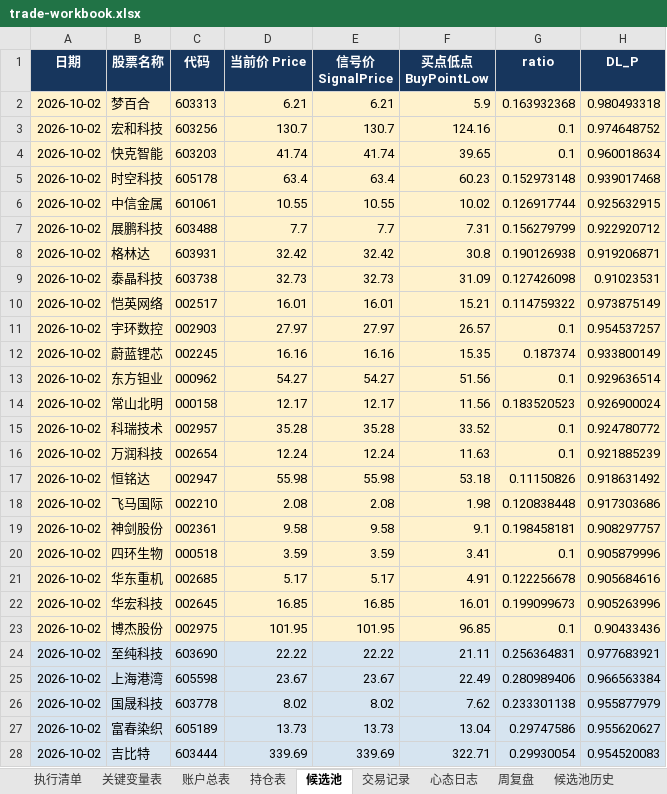
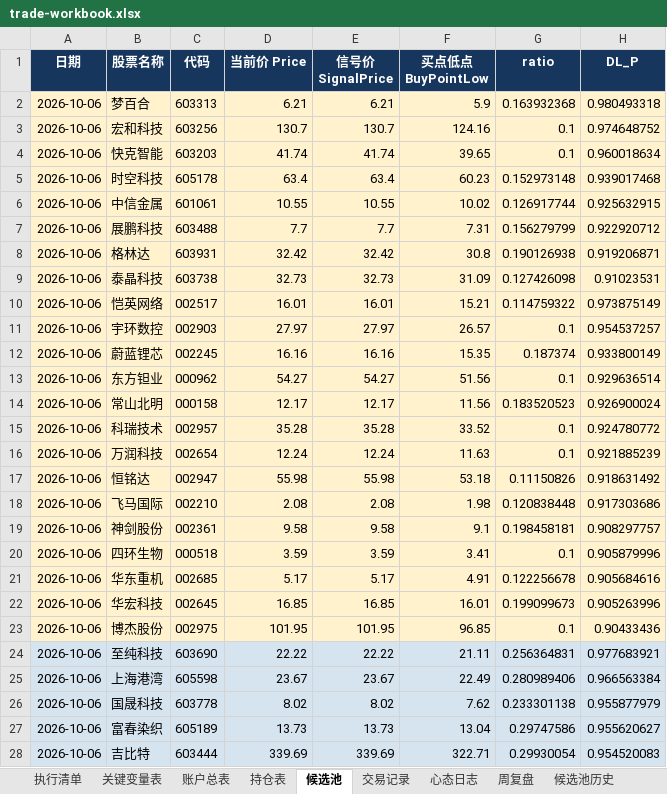
Before and after one commit to soros7788/TradingAgents-CN, an Excel workbook: scripts/chanlun-workflow/trade-workbook.xlsx, sheet 候选池, drawn as a sheet; only a part is shown; values as stored, in another font and other column widths than the file's, no borders; charts and pictures and conditional formats not drawn; the diff covers the shown part only; the diff names each change by its address in the sheet, - before the commit and + after, or states it on an @@ line.

```diff
--- a/scripts/chanlun-workflow/trade-workbook.xlsx (sheet 候选池)
+++ b/scripts/chanlun-workflow/trade-workbook.xlsx (sheet 候选池)
-A2:A28 (日期): 2026-10-02
+A2:A28 (日期): 2026-10-06
```
Also changed, not shown: 1 removed row and 82 edited cells elsewhere in this sheet.
